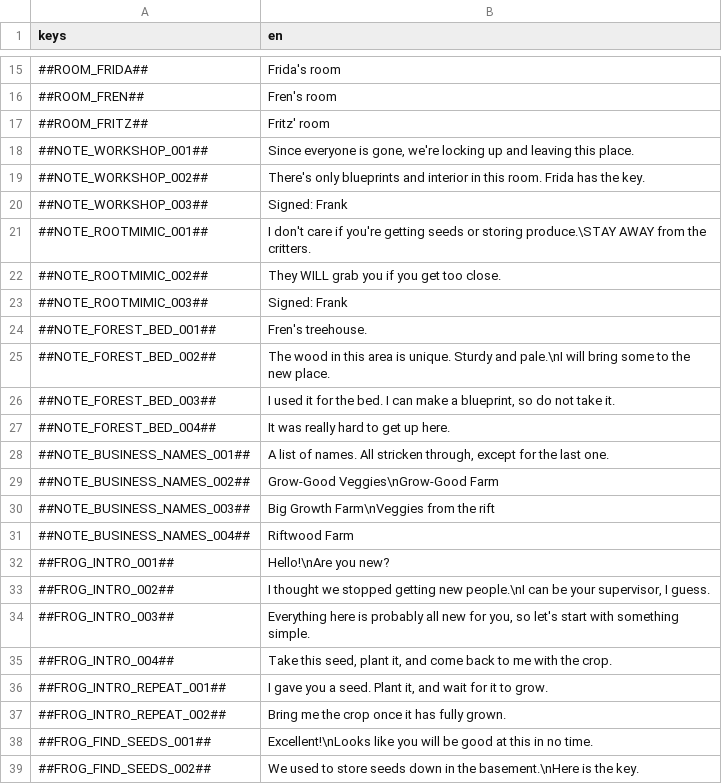
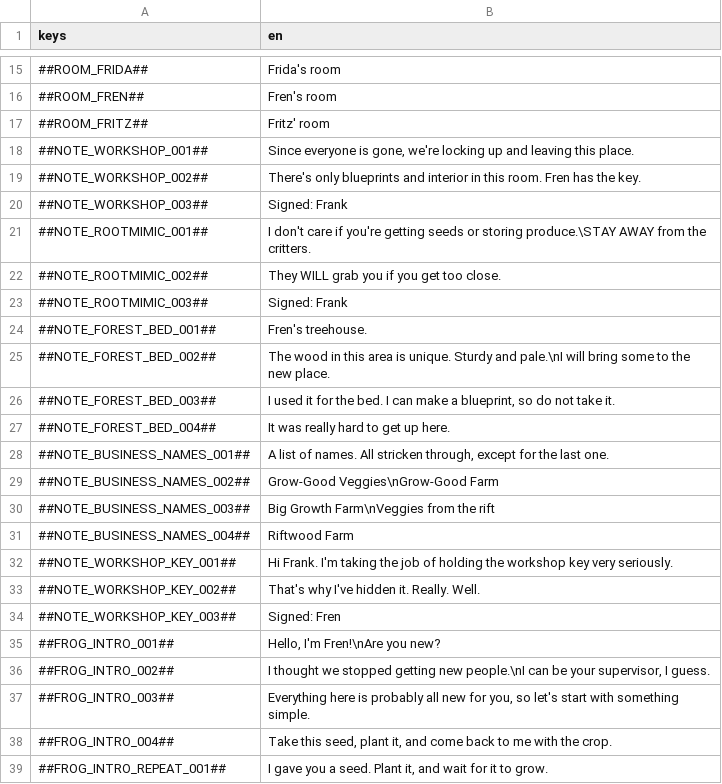
Before and after one commit to flawlesshappiness/BlueskyFarm, a CSV file: Dialogue/dialogue.csv, drawn as a sheet; only a part is shown, gaps mark what is left out; the shorter side is filled out with more unchanged rows.

Commit message:
Added note to well puzzle

```diff
--- a/Dialogue/dialogue.csv
+++ b/Dialogue/dialogue.csv
@@ -18,3 +18,3 @@ keys;en
 ##NOTE_WORKSHOP_001##;Since everyone is gone, we're locking up and leaving this place.
-##NOTE_WORKSHOP_002##;There's only blueprints and interior in this room. Frida has the key.
+##NOTE_WORKSHOP_002##;There's only blueprints and interior in this room. Fren has the key.
 ##NOTE_WORKSHOP_003##;Signed: Frank
@@ -31,3 +31,6 @@ keys;en
 ##NOTE_BUSINESS_NAMES_004##;Riftwood Farm
-##FROG_INTRO_001##;Hello!\nAre you new?
+##NOTE_WORKSHOP_KEY_001##;Hi Frank. I'm taking the job of holding the workshop key very seriously.
+##NOTE_WORKSHOP_KEY_002##;That's why I've hidden it. Really. Well.
+##NOTE_WORKSHOP_KEY_003##;Signed: Fren
+##FROG_INTRO_001##;Hello, I'm Fren!\nAre you new?
 ##FROG_INTRO_002##;I thought we stopped getting new people.\nI can be your supervisor, I guess.
```
Also changed, not shown: 4 other files.
